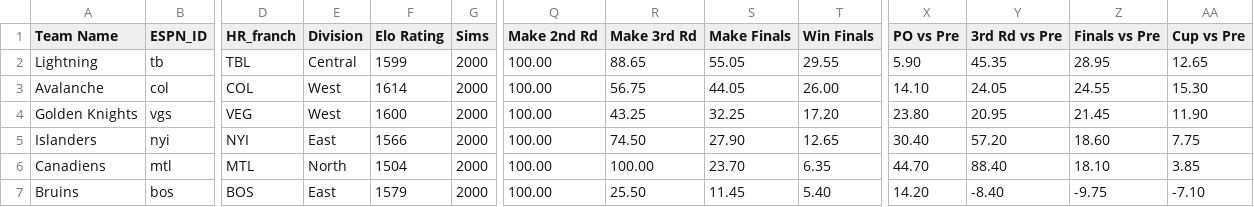
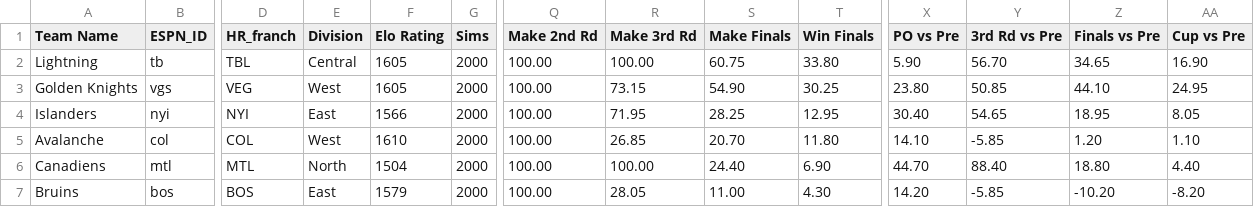
Before and after one commit to Neil-Paine-1/NHL-Player-And-Team-Ratings, a CSV file: NHL-odds-current.csv, drawn as a sheet; only a part is shown, gaps mark what is left out; removed rows and columns are numbered as before the commit, all else as after; rows hold the shown columns only; the diff covers the shown part only; the diff names each change by its address in the sheet, - before the commit and + after, or states it on an @@ line.

Commit message:
Updated through games of 2021-06-08.

```diff
--- a/NHL-odds-current.csv
+++ b/NHL-odds-current.csv
-F2 (Elo Rating): 1599
+F2 (Elo Rating): 1605
-R2 (Make 3rd Rd): 88.65
+R2 (Make 3rd Rd): 100.00
-S2 (Make Finals): 55.05
+S2 (Make Finals): 60.75
-T2 (Win Finals): 29.55
+T2 (Win Finals): 33.80
-Y2 (3rd Rd vs Pre): 45.35
+Y2 (3rd Rd vs Pre): 56.70
-Z2 (Finals vs Pre): 28.95
+Z2 (Finals vs Pre): 34.65
-AA2 (Cup vs Pre): 12.65
+AA2 (Cup vs Pre): 16.90
-row 3: Avalanche | col | COL | West | 1614 | 2000 | 100.00 | 56.75 | 44.05 | 26.00 | 14.10 | 24.05 | 24.55 | 15.30
-F3 (Elo Rating): 1600
+F3 (Elo Rating): 1605
-R3 (Make 3rd Rd): 43.25
+R3 (Make 3rd Rd): 73.15
-S3 (Make Finals): 32.25
+S3 (Make Finals): 54.90
-T3 (Win Finals): 17.20
+T3 (Win Finals): 30.25
-Y3 (3rd Rd vs Pre): 20.95
+Y3 (3rd Rd vs Pre): 50.85
-Z3 (Finals vs Pre): 21.45
+Z3 (Finals vs Pre): 44.10
-AA3 (Cup vs Pre): 11.90
+AA3 (Cup vs Pre): 24.95
-R4 (Make 3rd Rd): 74.50
+R4 (Make 3rd Rd): 71.95
-S4 (Make Finals): 27.90
+S4 (Make Finals): 28.25
-T4 (Win Finals): 12.65
+T4 (Win Finals): 12.95
-Y4 (3rd Rd vs Pre): 57.20
+Y4 (3rd Rd vs Pre): 54.65
-Z4 (Finals vs Pre): 18.60
+Z4 (Finals vs Pre): 18.95
-AA4 (Cup vs Pre): 7.75
+AA4 (Cup vs Pre): 8.05
+row 5: Avalanche | col | COL | West | 1610 | 2000 | 100.00 | 26.85 | 20.70 | 11.80 | 14.10 | -5.85 | 1.20 | 1.10
-S6 (Make Finals): 23.70
+S6 (Make Finals): 24.40
-T6 (Win Finals): 6.35
+T6 (Win Finals): 6.90
-Z6 (Finals vs Pre): 18.10
+Z6 (Finals vs Pre): 18.80
-AA6 (Cup vs Pre): 3.85
+AA6 (Cup vs Pre): 4.40
-R7 (Make 3rd Rd): 25.50
+R7 (Make 3rd Rd): 28.05
-S7 (Make Finals): 11.45
+S7 (Make Finals): 11.00
-T7 (Win Finals): 5.40
+T7 (Win Finals): 4.30
-Y7 (3rd Rd vs Pre): -8.40
+Y7 (3rd Rd vs Pre): -5.85
-Z7 (Finals vs Pre): -9.75
+Z7 (Finals vs Pre): -10.20
-AA7 (Cup vs Pre): -7.10
+AA7 (Cup vs Pre): -8.20
```
Also changed, not shown: 7 edited cells elsewhere in this file.
